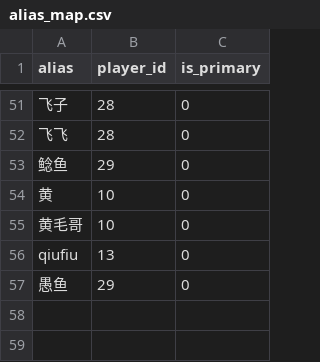
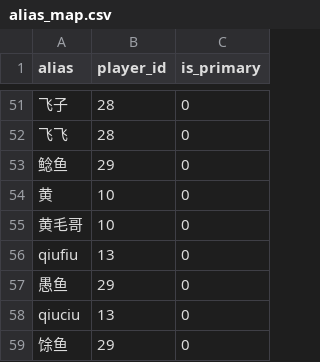
Before and after one commit to frostant/Homegame, a CSV file: data/alias_map.csv, drawn as a sheet; only a part is shown, gaps mark what is left out.

Commit message:
Update alias_map & players for 20251206.json

```diff
--- a/data/alias_map.csv
+++ b/data/alias_map.csv
@@ -57 +57,3 @@ qiufiu,13,0
 愚鱼,29,0
+qiuciu,13,0
+馀鱼,29,0
```
